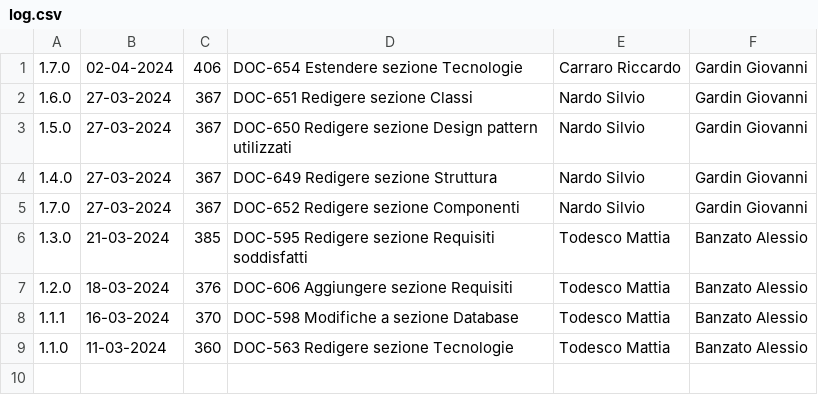
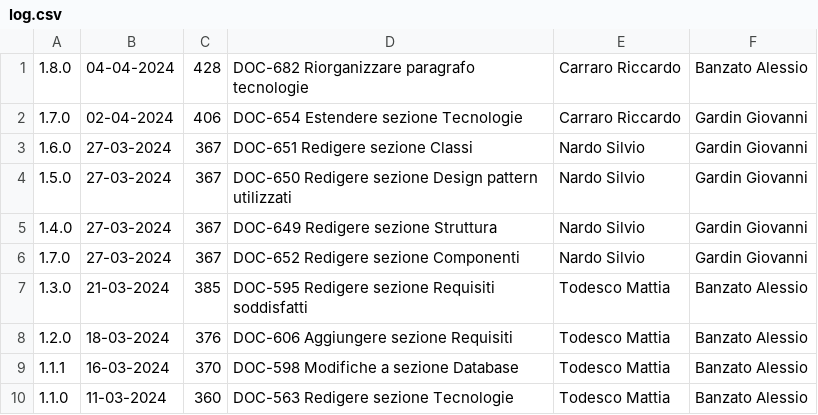
Before and after one commit to Error-418-SWE/Documenti, a CSV file: 3 - PB/Documentazione esterna/Specifica Tecnica/log.csv, drawn as a sheet; the diff names each change by its address in the sheet, - before the commit and + after, or states it on an @@ line.

```diff
--- a/3 - PB/Documentazione esterna/Specifica Tecnica/log.csv
+++ b/3 - PB/Documentazione esterna/Specifica Tecnica/log.csv
+row 1: 1.8.0 | 04-04-2024 | 428 | DOC-682 Riorganizzare paragrafo tecnologie | Carraro Riccardo | Banzato Alessio
```
